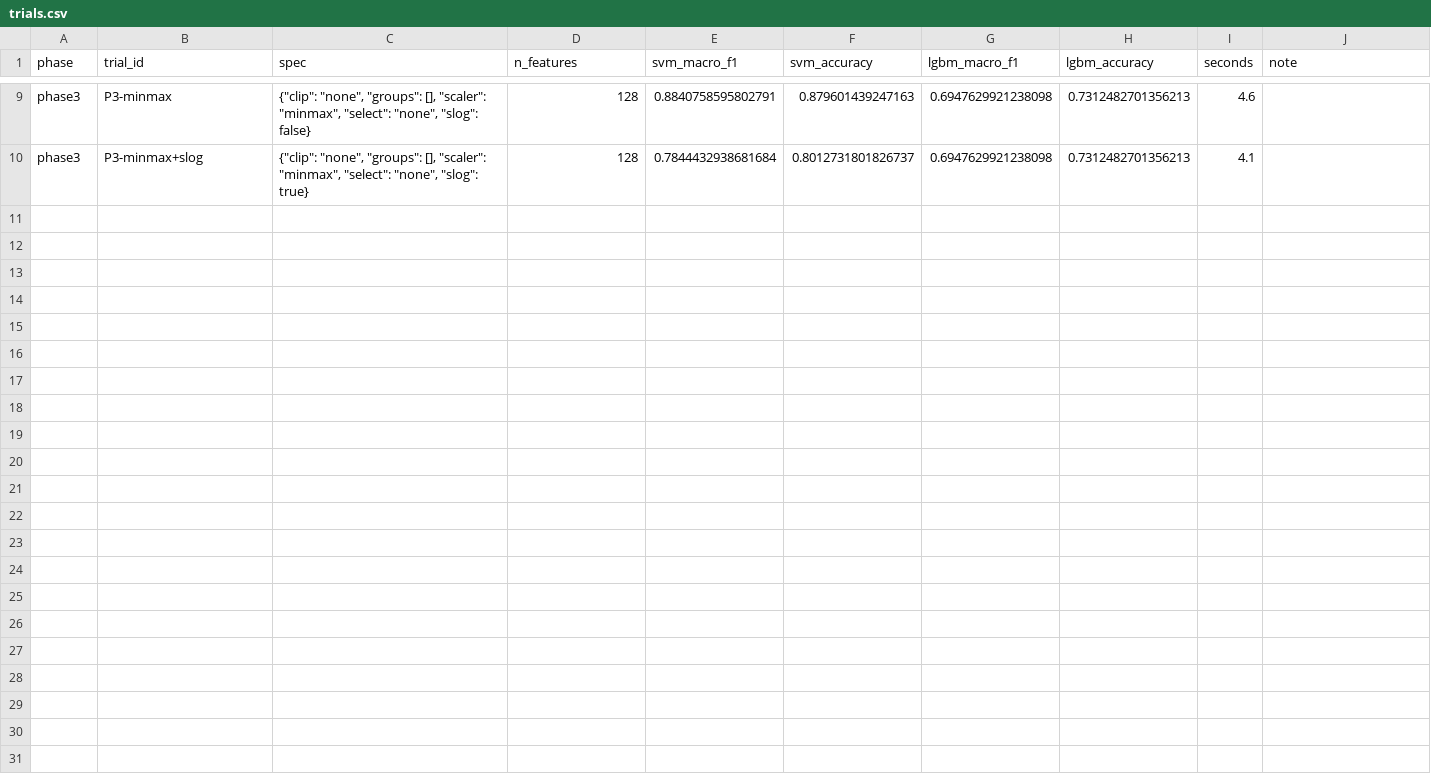
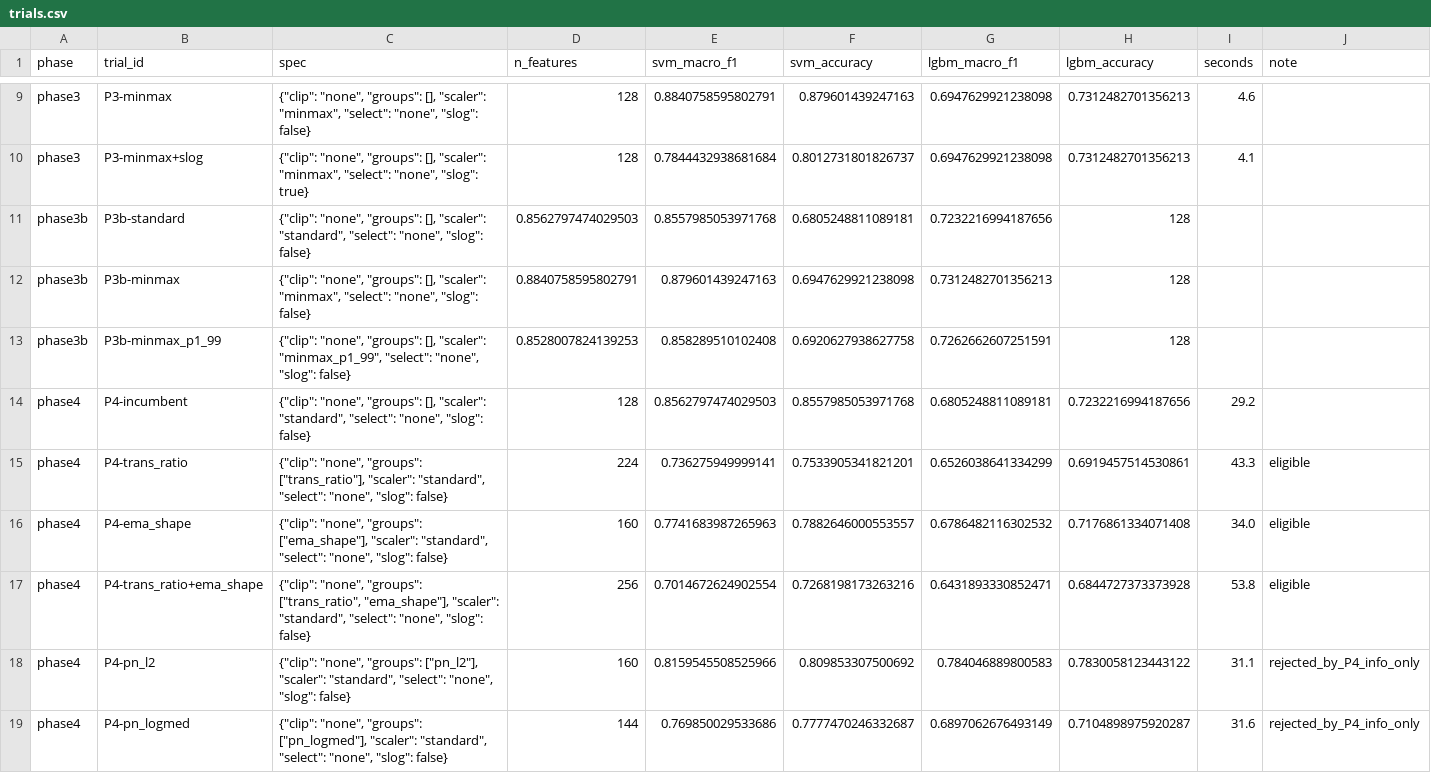
Before and after one commit to Zaid-sh05/fault-tolerant-gas-identification, a CSV file: results/preprocessing/trials.csv, drawn as a sheet; only a part is shown, gaps mark what is left out; the diff covers the shown part only; the diff names each change by its address in the sheet, - before the commit and + after, or states it on an @@ line.

Commit message:
Part 1: stress check, phases 4-5, decision rule, new baselines, runner and report
MinMax is rejected by the pre-registered stress check (the gain comes from
squeezing 11 features), StandardScaler stays. Sensor-local engineered groups and
the drift filter all lower SVM Macro-F1; none passes the decision rule (gain
> 0.005 and bootstrap interval excluding 0), so the final preprocessing is the
cleaned Baseline. New baselines: SVM 0.8590, LGBM 0.6918, SVM+Aug 0.778 +- 0.020,
LGBM+Aug 0.701 +- 0.007 (5 augmentation seeds). Adds the one-command runner,
the reproducibility verifier and the report generator.

```diff
--- a/results/preprocessing/trials.csv
+++ b/results/preprocessing/trials.csv
+row 11: phase3b | P3b-standard | {"clip": "none", "groups": [], "scaler": "standard", "select": "none", "slog": false} | 0.8562797474029503 | 0.8557985053971768 | 0.6805248811089181 | 0.7232216994187656 | 128
+row 12: phase3b | P3b-minmax | {"clip": "none", "groups": [], "scaler": "minmax", "select": "none", "slog": false} | 0.8840758595802791 | 0.879601439247163 | 0.6947629921238098 | 0.7312482701356213 | 128
+row 13: phase3b | P3b-minmax_p1_99 | {"clip": "none", "groups": [], "scaler": "minmax_p1_99", "select": "none", "slog": false} | 0.8528007824139253 | 0.858289510102408 | 0.6920627938627758 | 0.7262662607251591 | 128
+row 14: phase4 | P4-incumbent | {"clip": "none", "groups": [], "scaler": "standard", "select": "none", "slog": false} | 128 | 0.8562797474029503 | 0.8557985053971768 | 0.6805248811089181 | 0.7232216994187656 | 29.2
+row 15: phase4 | P4-trans_ratio | {"clip": "none", "groups": ["trans_ratio"], "scaler": "standard", "select": "none", "slog": false} | 224 | 0.736275949999141 | 0.7533905341821201 | 0.6526038641334299 | 0.6919457514530861 | 43.3 | eligible
+row 16: phase4 | P4-ema_shape | {"clip": "none", "groups": ["ema_shape"], "scaler": "standard", "select": "none", "slog": false} | 160 | 0.7741683987265963 | 0.7882646000553557 | 0.6786482116302532 | 0.7176861334071408 | 34.0 | eligible
+row 17: phase4 | P4-trans_ratio+ema_shape | {"clip": "none", "groups": ["trans_ratio", "ema_shape"], "scaler": "standard", "select": "none", "slog": false} | 256 | 0.7014672624902554 | 0.7268198173263216 | 0.6431893330852471 | 0.6844727373373928 | 53.8 | eligible
+row 18: phase4 | P4-pn_l2 | {"clip": "none", "groups": ["pn_l2"], "scaler": "standard", "select": "none", "slog": false} | 160 | 0.8159545508525966 | 0.809853307500692 | 0.784046889800583 | 0.7830058123443122 | 31.1 | rejected_by_P4_info_only
+row 19: phase4 | P4-pn_logmed | {"clip": "none", "groups": ["pn_logmed"], "scaler": "standard", "select": "none", "slog": false} | 144 | 0.769850029533686 | 0.7777470246332687 | 0.6897062676493149 | 0.7104898975920287 | 31.6 | rejected_by_P4_info_only
```
Also changed, not shown: 9 added rows elsewhere in this file, results/preprocessing/phase3/new_baseline_grid_val.csv, 30 other files.
